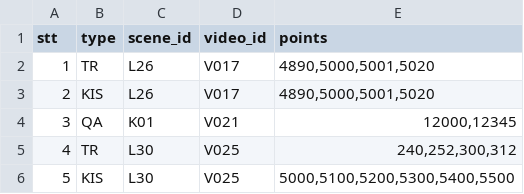
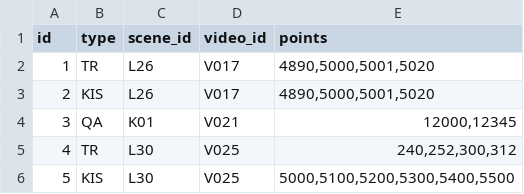
Before and after one commit to finalFlash159/mock-server-scoring-api-for-AIC-VBS, a CSV file: data/groundtruth.csv, drawn as a sheet.

Commit message:
rename csv column from stt to id for consistency

```diff
--- a/data/groundtruth.csv
+++ b/data/groundtruth.csv
@@ -1,2 +1,2 @@
-stt,type,scene_id,video_id,points
+id,type,scene_id,video_id,points
 1,TR,L26,V017,"4890,5000,5001,5020"
```
Also changed, not shown: 2 other files.
